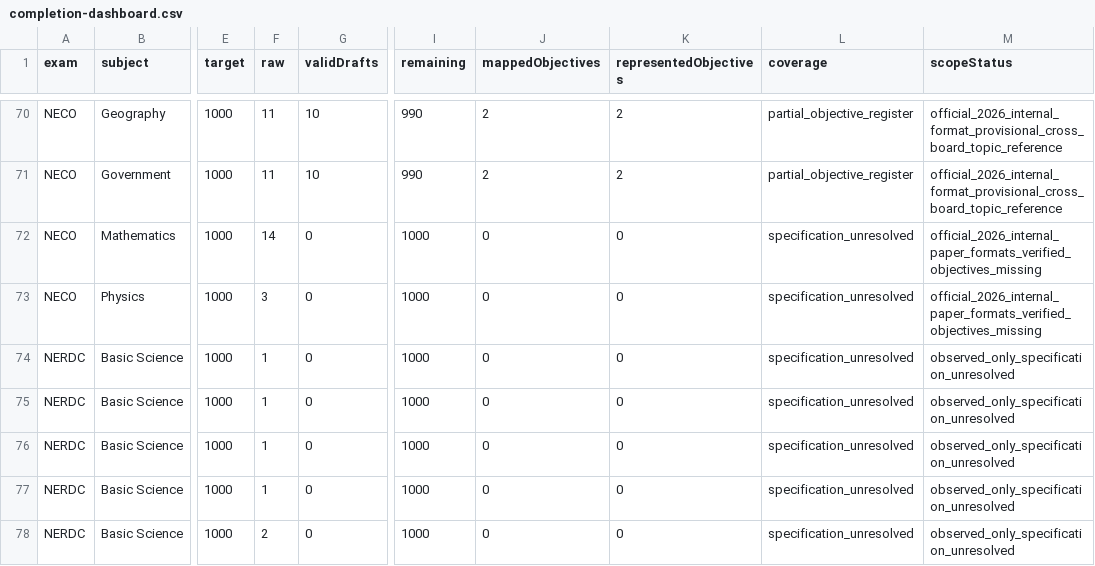
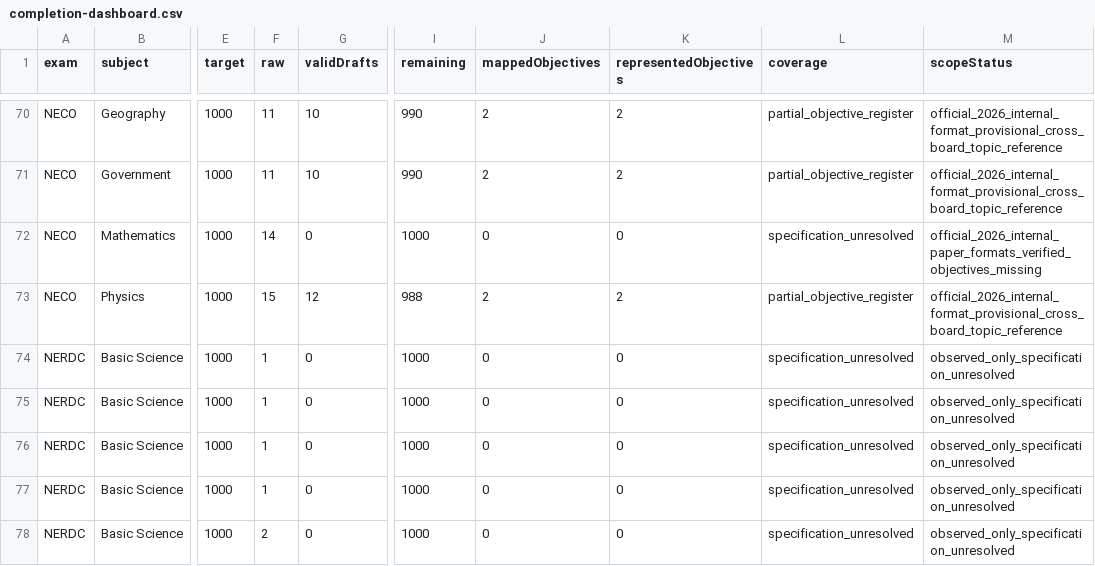
Before and after one commit to Ndobal/ndovera, a CSV file: question-data/audits/completion-dashboard.csv, drawn as a sheet; only a part is shown, gaps mark what is left out; the diff names each change by its address in the sheet, - before the commit and + after, or states it on an @@ line.

```diff
--- a/question-data/audits/completion-dashboard.csv
+++ b/question-data/audits/completion-dashboard.csv
-F73 (raw): 3
+F73 (raw): 15
-G73 (validDrafts): 0
+G73 (validDrafts): 12
-I73 (remaining): 1000
+I73 (remaining): 988
-J73 (mappedObjectives): 0
+J73 (mappedObjectives): 2
-K73 (representedObjectives): 0
+K73 (representedObjectives): 2
-L73 (coverage): specification_unresolved
+L73 (coverage): partial_objective_register
-M73 (scopeStatus): official_2026_internal_paper_formats_verified_objectives_missing
+M73 (scopeStatus): official_2026_internal_format_provisional_cross_board_topic_reference
```
Also changed, not shown: question-data/audits/syllabus-coverage.csv, 7 other files.
